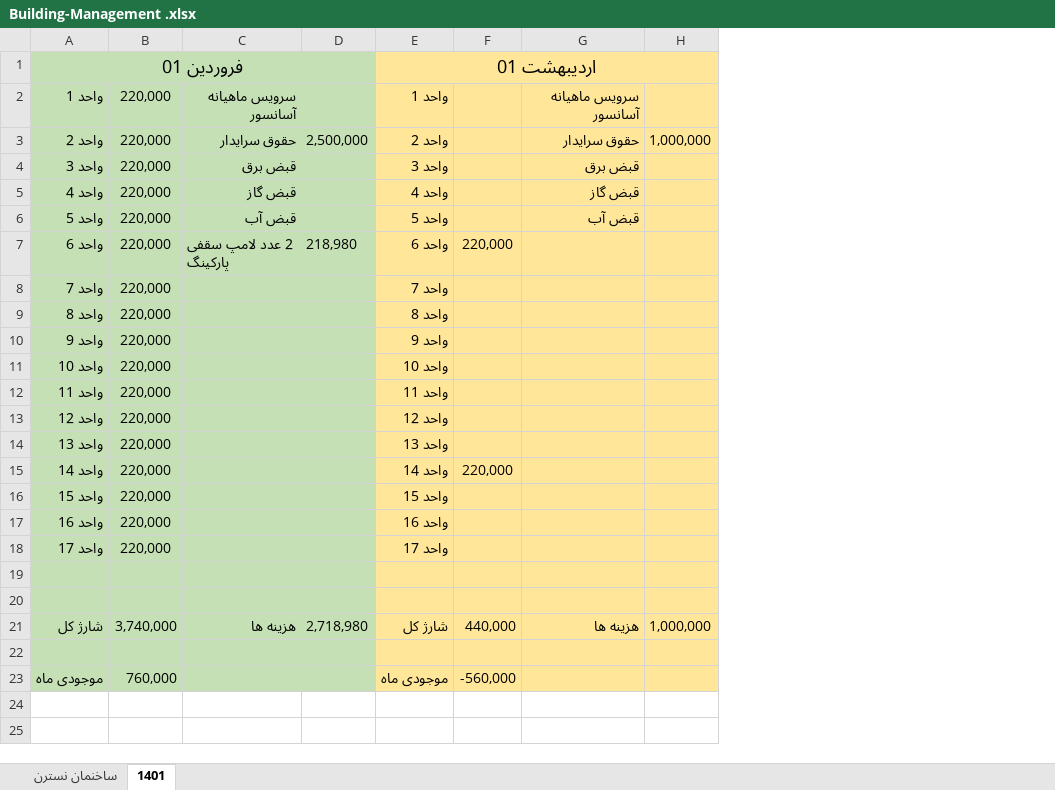
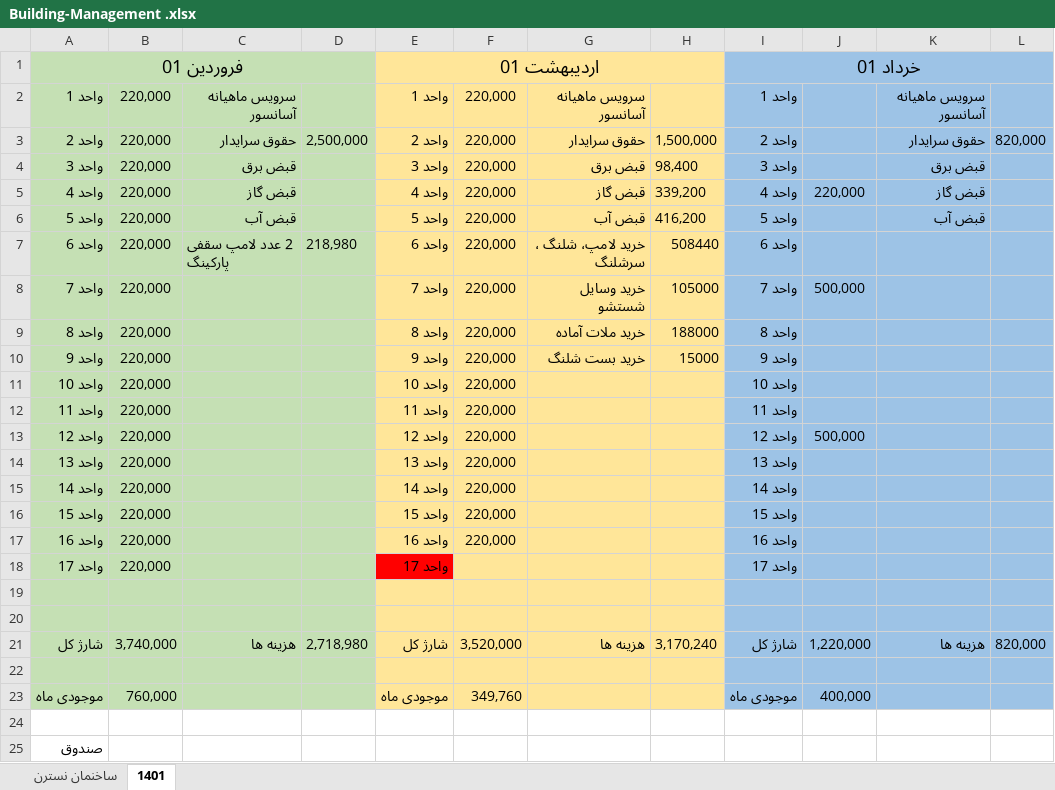
Before and after one commit to alizadeh-mohsen/Buikding-Management, an Excel workbook: Building-Management .xlsx, sheet 1401, drawn as a sheet; values as stored, in another font and other column widths than the file's, no borders; removed rows and columns are numbered as before the commit, all else as after; the diff names each change by its address in the sheet, - before the commit and + after, or states it on an @@ line.

Commit message:
Update Building-Management .xlsx
update

```diff
--- a/Building-Management .xlsx (sheet 1401)
+++ b/Building-Management .xlsx (sheet 1401)
-column F, rows 7-23: 220,000 |  |  |  |  |  |  |  | 220,000 |  |  |  |  |  | 440,000 |  | -560,000
+column F, rows 2-23: 220,000 | 220,000 | 220,000 | 220,000 | 220,000 | 220,000 | 220,000 | 220,000 | 220,000 | 220,000 | 220,000 | 220,000 | 220,000 | 220,000 | 220,000 | 220,000 |  |  |  | 3,520,000 |  | 349,760
-column H, rows 3-21: 1,000,000 |  |  |  |  |  |  |  |  |  |  |  |  |  |  |  |  |  | 1,000,000
+column H, rows 3-21: 1,500,000 | 98,400 | 339,200 | 416,200 | 508440 | 105000 | 188000 | 15000 |  |  |  |  |  |  |  |  |  |  | 3,170,240
+column I, rows 1-23: خرداد 01 | واحد 1 | واحد 2 | واحد 3 | واحد 4 | واحد 5 | واحد 6 | واحد 7 | واحد 8 | واحد 9 | واحد 10 | واحد 11 | واحد 12 | واحد 13 | واحد 14 | واحد 15 | واحد 16 | واحد 17 |  |  | شارژ کل |  | موجودی ماه
+column J, rows 5-23: 220,000 |  |  | 500,000 |  |  |  |  | 500,000 |  |  |  |  |  |  |  | 1,220,000 |  | 400,000
+column K, rows 2-21: سرویس ماهیانه آسانسور | حقوق سرایدار | قبض برق | قبض گاز | قبض آب |  |  |  |  |  |  |  |  |  |  |  |  |  |  | هزینه ها
+column L, rows 3-21: 820,000 |  |  |  |  |  |  |  |  |  |  |  |  |  |  |  |  |  | 820,000
-G7: (empty)
+G7: خرید لامپ، شلنگ ، سرشلنگ
-G8: (empty)
+G8: خرید وسایل شستشو
-G9: (empty)
+G9: خرید ملات آماده
-G10: (empty)
+G10: خرید بست شلنگ
-E18 fill: #FFE699
+E18 fill: #FF0000
+row 24: (empty)
+row 25: صندوق
```
